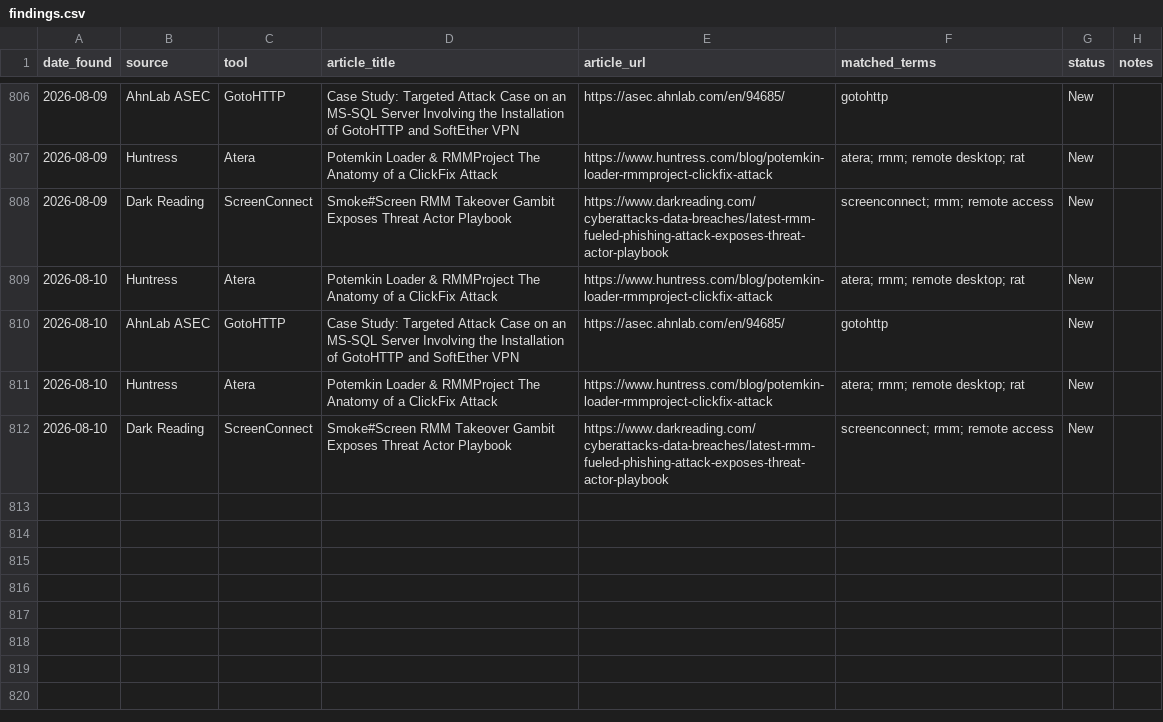
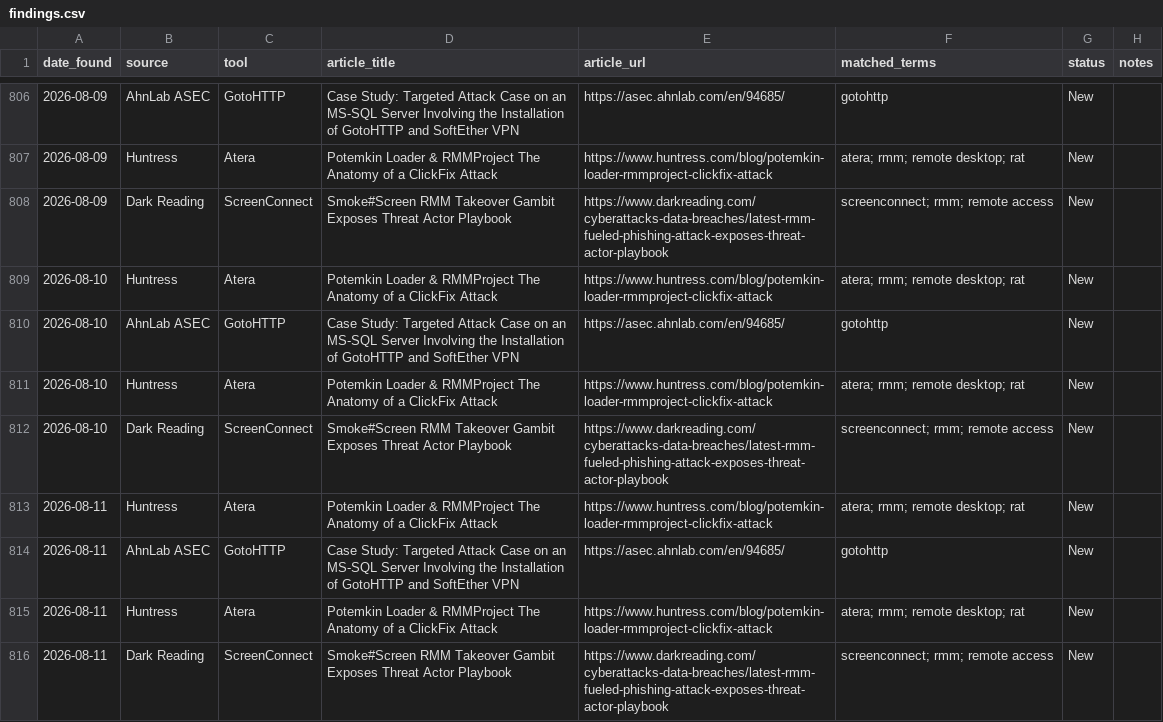
Before and after one commit to Threat-Hunting-Journal/RMM-Tool-Tracking, a CSV file: findings.csv, drawn as a sheet; only a part is shown, gaps mark what is left out; the diff names each change by its address in the sheet, - before the commit and + after, or states it on an @@ line.

```diff
--- a/findings.csv
+++ b/findings.csv
+row 813: 2026-08-11 | Huntress | Atera | Potemkin Loader & RMMProject The Anatomy of a ClickFix Attack | https://www.huntress.com/blog/potemkin-loader-rmmproject-clickfix-attack | atera; rmm; remote desktop; rat | New
+row 814: 2026-08-11 | AhnLab ASEC | GotoHTTP | Case Study: Targeted Attack Case on an MS-SQL Server Involving the Installation of GotoHTTP and SoftEther VPN | https://asec.ahnlab.com/en/94685/ | gotohttp | New
+row 815: 2026-08-11 | Huntress | Atera | Potemkin Loader & RMMProject The Anatomy of a ClickFix Attack | https://www.huntress.com/blog/potemkin-loader-rmmproject-clickfix-attack | atera; rmm; remote desktop; rat | New
+row 816: 2026-08-11 | Dark Reading | ScreenConnect | Smoke#Screen RMM Takeover Gambit Exposes Threat Actor Playbook | https://www.darkreading.com/cyberattacks-data-breaches/latest-rmm-fueled-phishing-attack-exposes-threat-actor-playbook | screenconnect; rmm; remote access | New
```
Also changed, not shown: docs/findings.csv, docs/tool_summary.csv, 1 other file.
